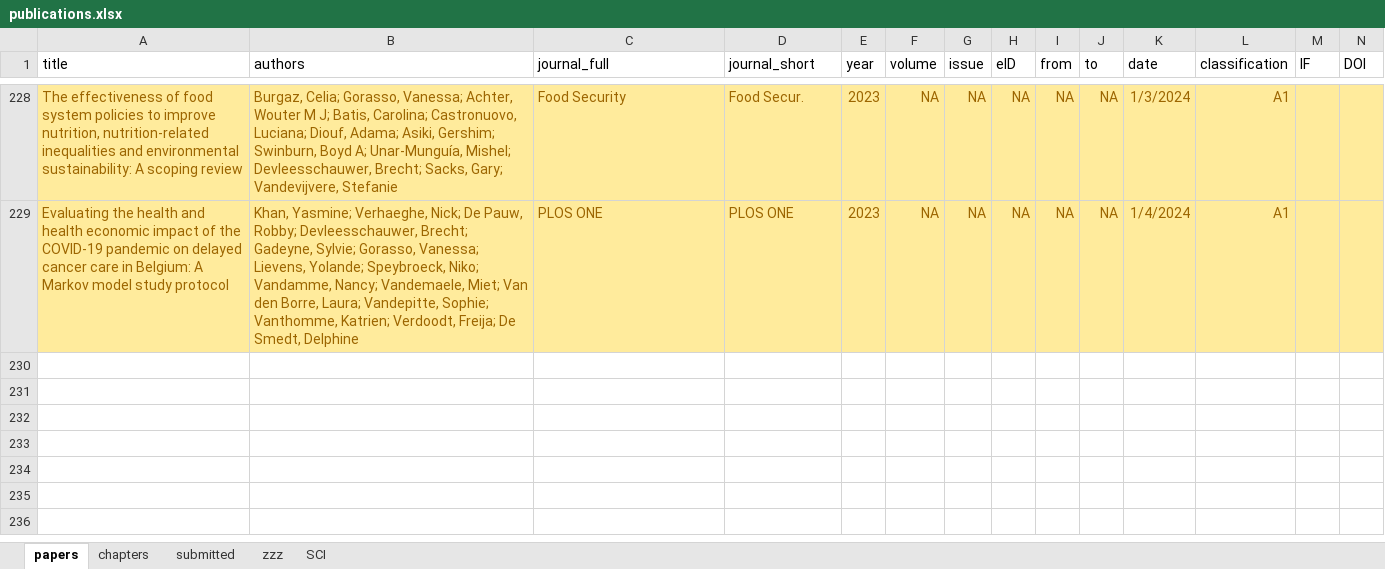
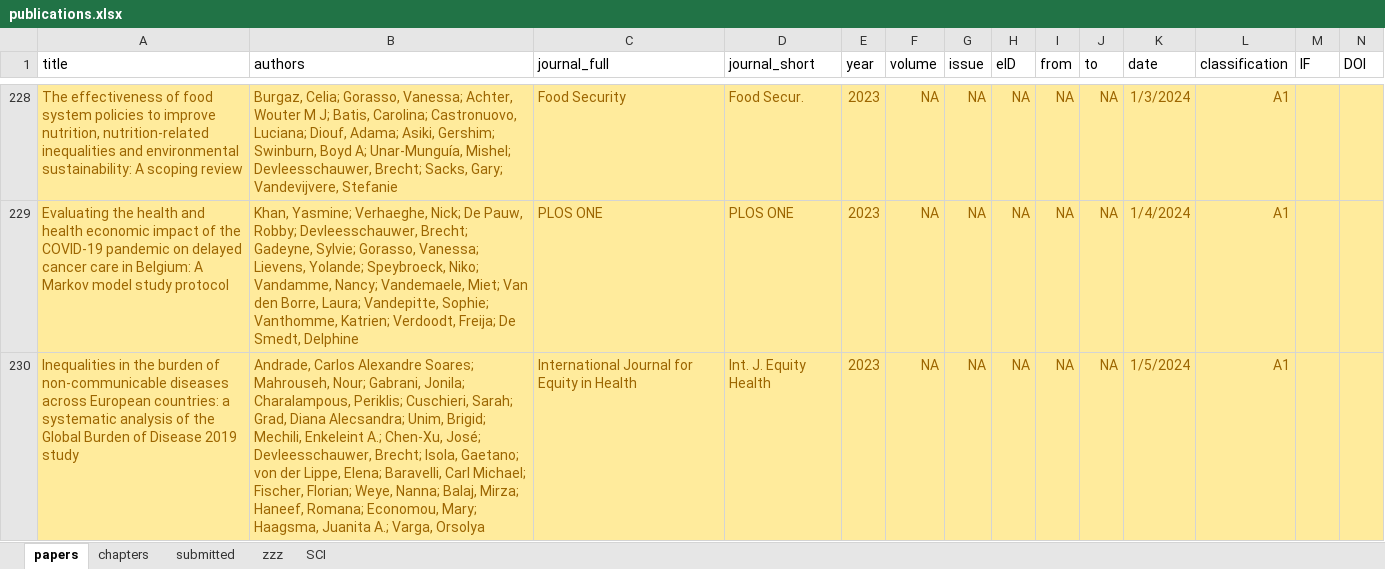
Before and after one commit to brechtdv/brechtdv.github.io, an Excel workbook: publications.xlsx, sheet papers, drawn as a sheet; only a part is shown, gaps mark what is left out; values as stored, in another font and other column widths than the file's, no borders; conditional formats and table styles not drawn; rows hold the shown columns only; the diff names each change by its address in the sheet, - before the commit and + after, or states it on an @@ line.

```diff
--- a/publications.xlsx (sheet papers)
+++ b/publications.xlsx (sheet papers)
+row 230: Inequalities in the burden of non-communicable diseases across European countries: a systematic analysis of the Global Burden of Disease 2019 study | Andrade, Carlos Alexandre Soares; Mahrouseh, Nour; Gabrani, Jonila; Charalampous, Periklis; Cuschieri, Sarah; Grad, Diana Alecsandra; Unim, Brigid; Mechili, Enkeleint A.; Chen-Xu, José; Devleesschauwer, Brecht; Isola, Gaetano; von der Lippe, Elena; Baravelli, Carl Michael; Fischer, Florian; Weye, Nanna; Balaj, Mirza; Haneef, Romana; Economou, Mary; Haagsma, Juanita A.; Varga, Orsolya | International Journal for Equity in Health | Int. J. Equity Health | 2023 | NA | NA | NA | NA | NA | 1/5/2024 | A1
```
Also changed, not shown: sheet submitted, sheet SCI, formulas that keep their value, 2 other files.
